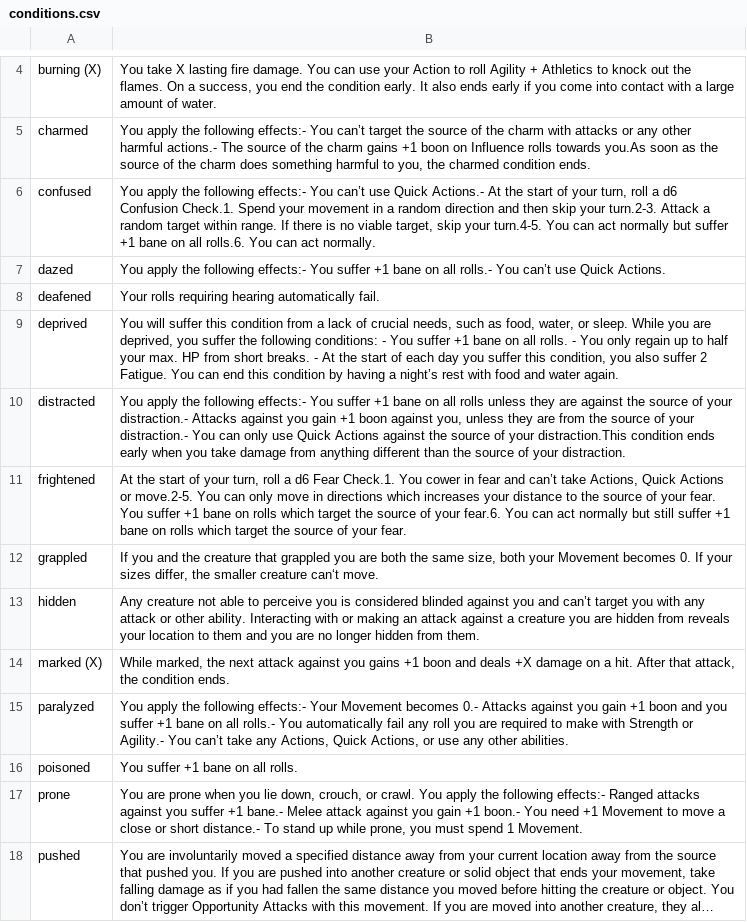
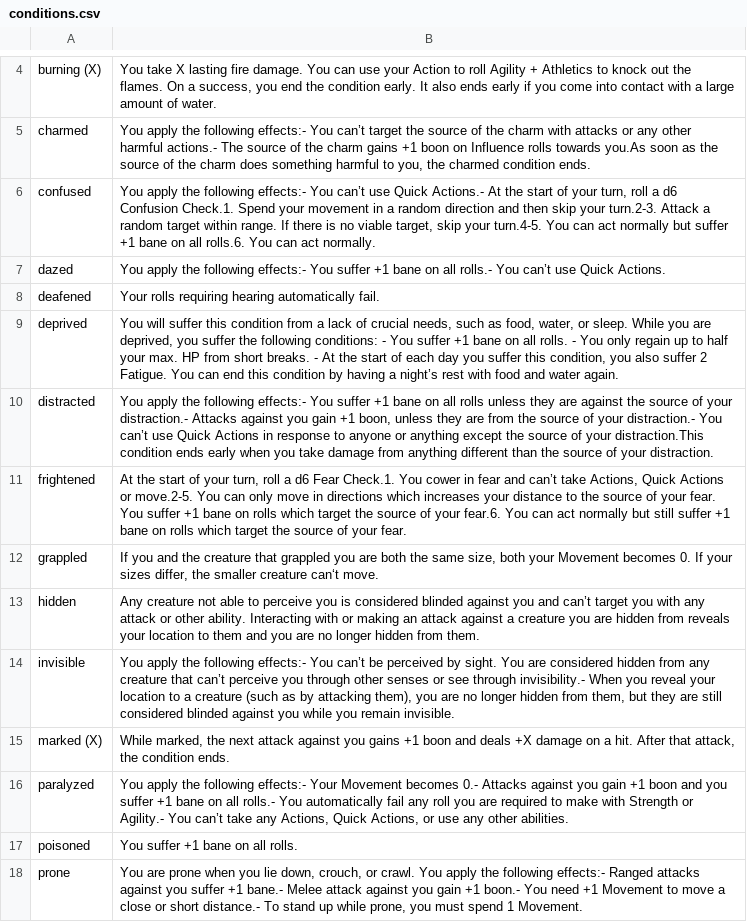
Before and after one commit to BeskarDev/nexus-rpg, a CSV file: src/utils/data/csv/conditions.csv, drawn as a sheet; only a part is shown, gaps mark what is left out; the shorter side is filled out with more unchanged rows; long unchanged cells end in ….

```diff
--- a/src/utils/data/csv/conditions.csv
+++ b/src/utils/data/csv/conditions.csv
@@ -9,3 +9,3 @@ deafened,Your rolls requiring hearing automatically fail.
 deprived,"You will suffer this condition from a lack of crucial needs, such as food, water, or sleep. While you are deprived, you suffer the following conditions: - You suffer +1 bane on all rolls. - You only regain up to half your max. HP from short breaks. - At the start of each day you suffer this condition, you also suffer 2 Fatigue. You can end this condition by having a night’s rest with food and water again."
-distracted,"You apply the following effects:- You suffer +1 bane on all rolls unless they are against the source of your distraction.- Attacks against you gain +1 boon against you, unless they are from the source of your distraction.- You can only use Quick Actions against the source of your distraction.This condition ends early when you take damage from anything different than the source of your distraction."
+distracted,"You apply the following effects:- You suffer +1 bane on all rolls unless they are against the source of your distraction.- Attacks against you gain +1 boon, unless they are from the source of your distraction.- You can’t use Quick Actions in response to anyone or anything except the source of your distraction.This condition ends early when you take damage from anything different than the source of your distraction."
 frightened,"At the start of your turn, roll a d6 Fear Check.1. You cower in fear and can’t take Actions, Quick Actions or move.2-5. You can only move in directions which increases your distance to the source of your fear. You suffer +1 bane on rolls which target the source of your fear.6. You can act normally but still suffer +1 bane on rolls which target the source of your fear."
@@ -13,2 +13,3 @@ grappled,"If you and the creature that grappled you are both the same size, both
 hidden,Any creature not able to perceive you is considered blinded against you and can’t target you with any attack or other ability. Interacting with or making an attack against a creature you are hidden from reveals your location to them and you are no longer hidden from them.
+invisible,"You apply the following effects:- You can’t be perceived by sight. You are considered hidden from any creature that can’t perceive you through other senses or see through invisibility.- When you reveal your location to a creature (such as by attacking them), you are no longer hidden from them, but they are still considered blinded against you while you remain invisible."
 marked (X),"While marked, the next attack against you gains +1 boon and deals +X damage on a hit. After that attack, the condition ends."
```
Also changed, not shown: 27 other files.
